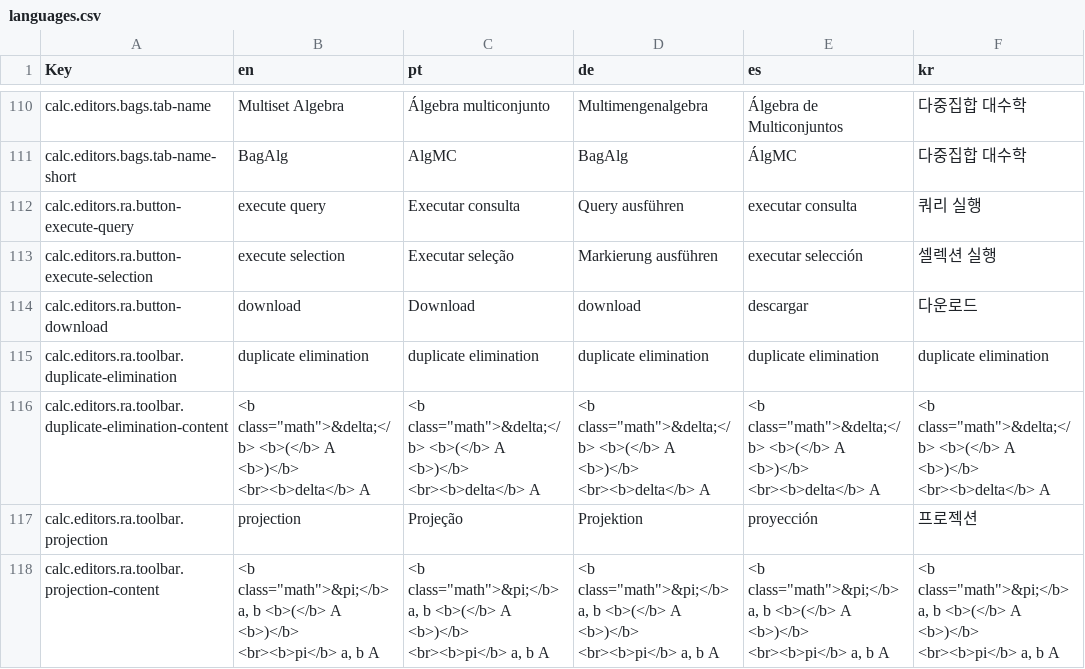
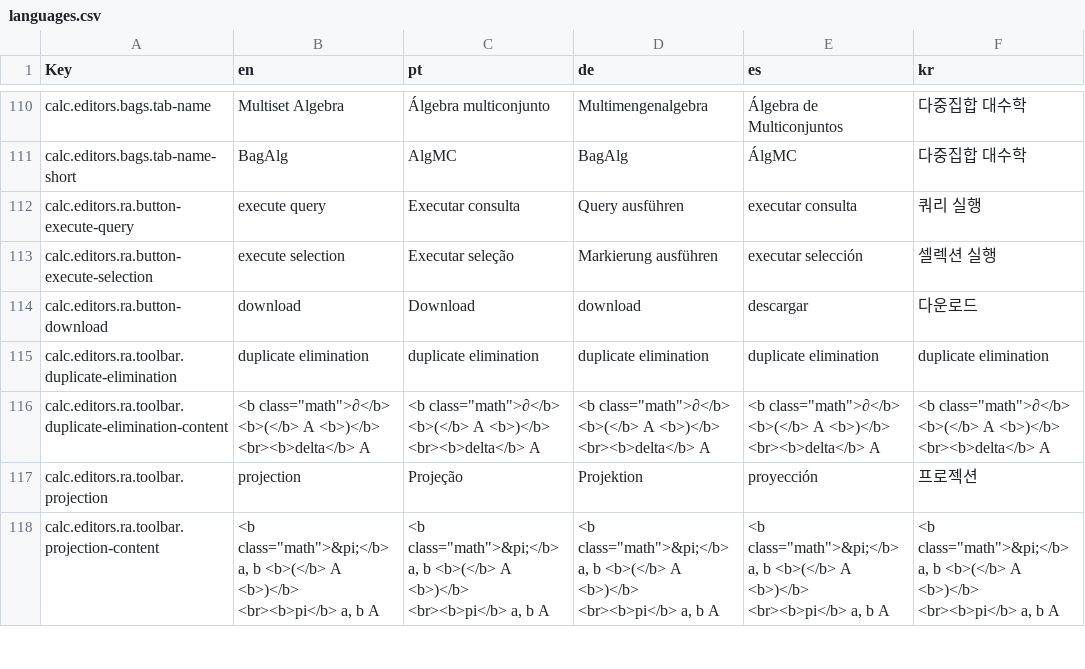
Before and after one commit to dbis-uibk/relax, a CSV file: src/locales/languages.csv, drawn as a sheet; only a part is shown, gaps mark what is left out.

```diff
--- a/src/locales/languages.csv
+++ b/src/locales/languages.csv
@@ -182,8 +182,8 @@ calc.editors.ra.button-download,download,Download,download,descargar,다운로
 calc.editors.ra.toolbar.duplicate-elimination,duplicate elimination,duplicate elimination,duplicate elimination,duplicate elimination,duplicate elimination
-calc.editors.ra.toolbar.duplicate-elimination-content,"<b class=""math"">&delta;</b> <b>(</b> A <b>)</b>
-<br><b>delta</b> A","<b class=""math"">&delta;</b> <b>(</b> A <b>)</b>
-<br><b>delta</b> A","<b class=""math"">&delta;</b> <b>(</b> A <b>)</b>
-<br><b>delta</b> A","<b class=""math"">&delta;</b> <b>(</b> A <b>)</b>
-<br><b>delta</b> A","<b class=""math"">&delta;</b> <b>(</b> A <b>)</b>
-<br><b>delta</b> A"
+calc.editors.ra.toolbar.duplicate-elimination-content,"<b class=""math"">∂</b> <b>(</b> A <b>)</b>
+<br><b>delta</b> A","<b class=""math"">∂</b> <b>(</b> A <b>)</b>
+<br><b>delta</b> A","<b class=""math"">∂</b> <b>(</b> A <b>)</b>
+<br><b>delta</b> A","<b class=""math"">∂</b> <b>(</b> A <b>)</b>
+<br><b>delta</b> A","<b class=""math"">∂</b> <b>(</b> A <b>)</b>
+<br><b>delta</b> A"
 calc.editors.ra.toolbar.projection,projection,Projeção,Projektion,proyección,프로젝션
```
Also changed, not shown: 12 other files.
